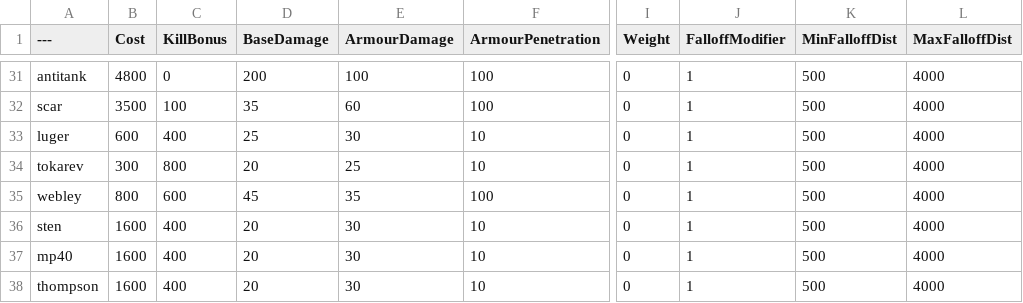
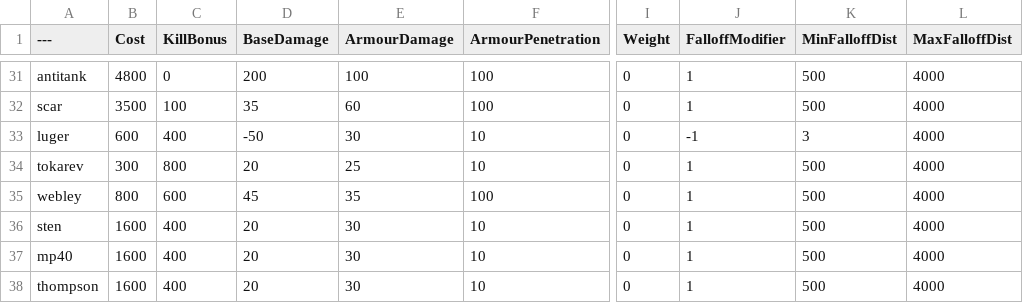
Before and after one commit to nevillejohn/BalancingTable, a CSV file: BalancingTable.csv, drawn as a sheet; only a part is shown, gaps mark what is left out; the diff names each change by its address in the sheet, - before the commit and + after, or states it on an @@ line.

Commit message:
Update BalancingTable.csv

```diff
--- a/BalancingTable.csv
+++ b/BalancingTable.csv
-D33 (BaseDamage): 25
+D33 (BaseDamage): -50
-J33 (FalloffModifier): 1
+J33 (FalloffModifier): -1
-K33 (MinFalloffDist): 500
+K33 (MinFalloffDist): 3
```
